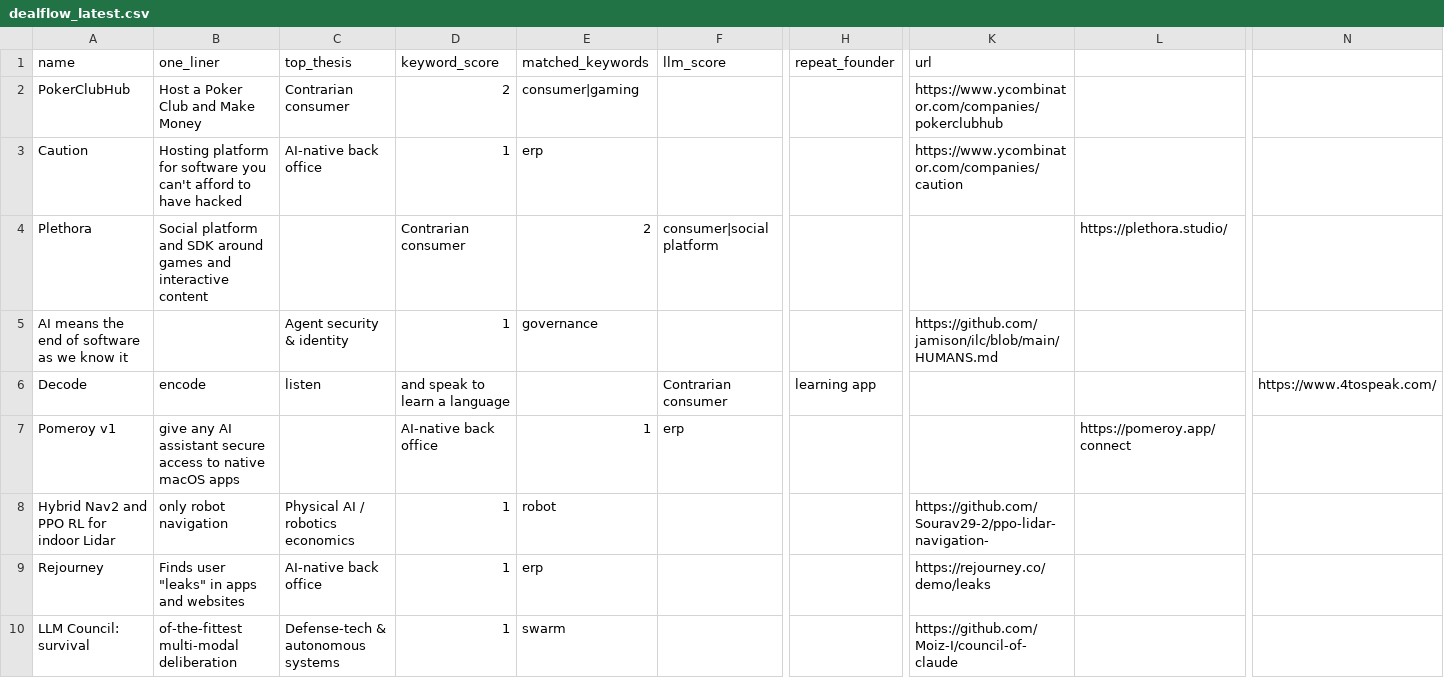
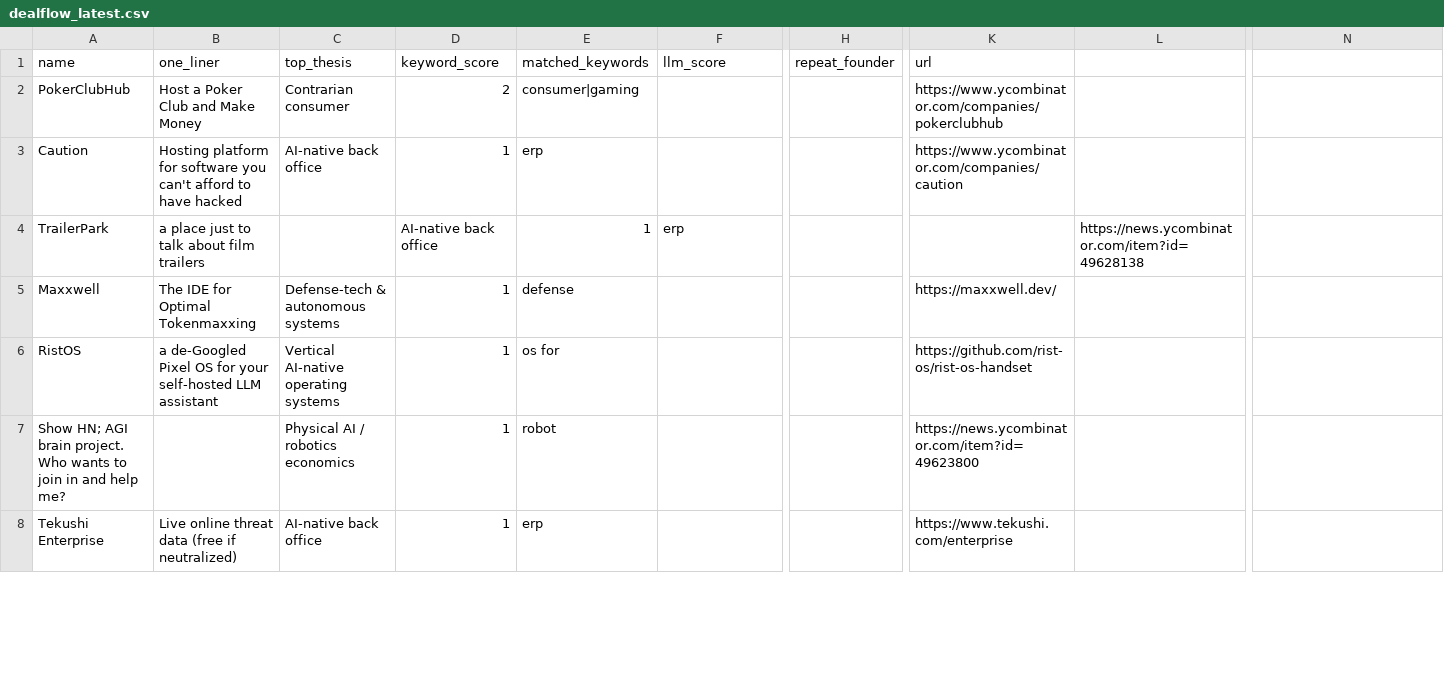
Before and after one commit to diegorivero06/dealflow2-engine, a CSV file: dealflow_latest.csv, drawn as a sheet; only a part is shown, gaps mark what is left out; removed rows and columns are numbered as before the commit, all else as after; rows hold the shown columns only; the diff covers the shown part only; the diff names each change by its address in the sheet, - before the commit and + after, or states it on an @@ line.

```diff
--- a/dealflow_latest.csv
+++ b/dealflow_latest.csv
-row 4: Plethora | Social platform and SDK around games and interactive content |  | Contrarian consumer | 2 | consumer|social platform |  |  | https://plethora.studio/
-row 5: AI means the end of software as we know it |  | Agent security & identity | 1 | governance |  |  | https://github.com/jamison/ilc/blob/main/HUMANS.md
-row 6: Decode | encode | listen | and speak to learn a language |  | Contrarian consumer | learning app |  |  | https://www.4tospeak.com/
-A4 (name): Pomeroy v1
+A4 (name): TrailerPark
-B4 (one_liner): give any AI assistant secure access to native macOS apps
+B4 (one_liner): a place just to talk about film trailers
-L4: https://pomeroy.app/connect
+L4: https://news.ycombinator.com/item?id=49628138
+row 5: Maxxwell | The IDE for Optimal Tokenmaxxing | Defense-tech & autonomous systems | 1 | defense |  |  | https://maxxwell.dev/
+row 6: RistOS | a de-Googled Pixel OS for your self-hosted LLM assistant | Vertical AI-native operating systems | 1 | os for |  |  | https://github.com/rist-os/rist-os-handset
-A7 (name): Hybrid Nav2 and PPO RL for indoor Lidar
+A7 (name): Show HN; AGI brain project. Who wants to join in and help me?
-B7 (one_liner): only robot navigation
+B7 (one_liner): (empty)
-K7 (url): https://github.com/Sourav29-2/ppo-lidar-navigation-
+K7 (url): https://news.ycombinator.com/item?id=49623800
-A8 (name): Rejourney
+A8 (name): Tekushi Enterprise
-B8 (one_liner): Finds user "leaks" in apps and websites
+B8 (one_liner): Live online threat data (free if neutralized)
-K8 (url): https://rejourney.co/demo/leaks
+K8 (url): https://www.tekushi.com/enterprise
-row 10: LLM Council: survival | of-the-fittest multi-modal deliberation | Defense-tech & autonomous systems | 1 | swarm |  |  | https://github.com/Moiz-I/council-of-claude
```
Also changed, not shown: 3 added rows, 5 removed rows and 6 edited cells elsewhere in this file, 1 other file.
